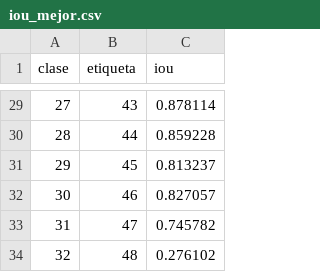
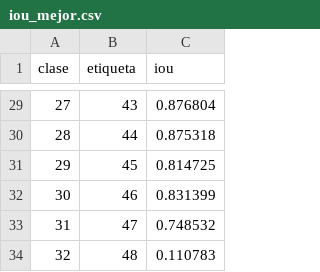
Before and after one commit to juakincruzz/tfg-segmentacion-dental-3d, a CSV file: resultados/pointnet2_propio/iou_mejor.csv, drawn as a sheet; only a part is shown, gaps mark what is left out; the diff covers the shown part only.

```diff
--- a/resultados/pointnet2_propio/iou_mejor.csv
+++ b/resultados/pointnet2_propio/iou_mejor.csv
@@ -29,6 +29,6 @@ clase,etiqueta,iou
-27,43,0.878114
-28,44,0.859228
-29,45,0.813237
-30,46,0.827057
-31,47,0.745782
-32,48,0.276102
+27,43,0.876804
+28,44,0.875318
+29,45,0.814725
+30,46,0.831399
+31,47,0.748532
+32,48,0.110783
```
Also changed, not shown: 27 edited cells elsewhere in this file, resultados/pointnet2_oficial/iou_mejor.csv, resultados/pointnet2_oficial/registro.csv, 1 other file.
